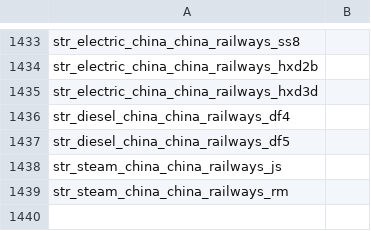
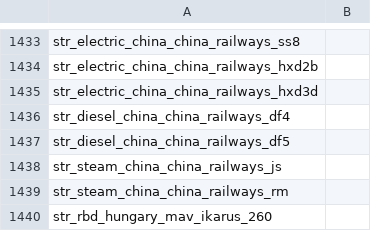
Before and after one commit to nemethviktor/2ccts_revival, a CSV file: lang/catalan.csv, drawn as a sheet; only a part is shown, gaps mark what is left out; the diff names each change by its address in the sheet, - before the commit and + after, or states it on an @@ line.

```diff
--- a/lang/catalan.csv
+++ b/lang/catalan.csv
+row 1440: str_rbd_hungary_mav_ikarus_260
```
Also changed, not shown: lang/afrikaans.csv, lang/croatian.csv, 57 other files.
